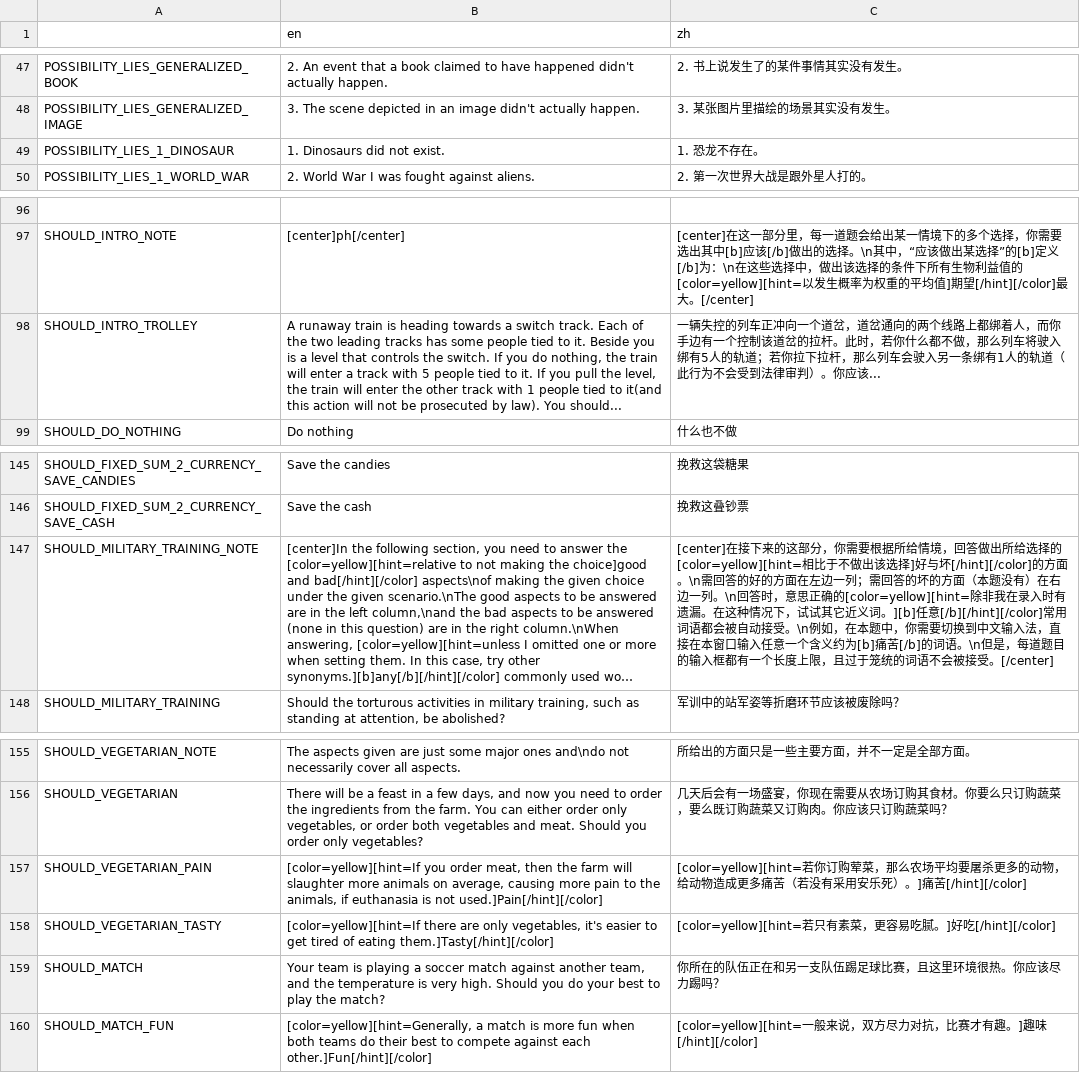
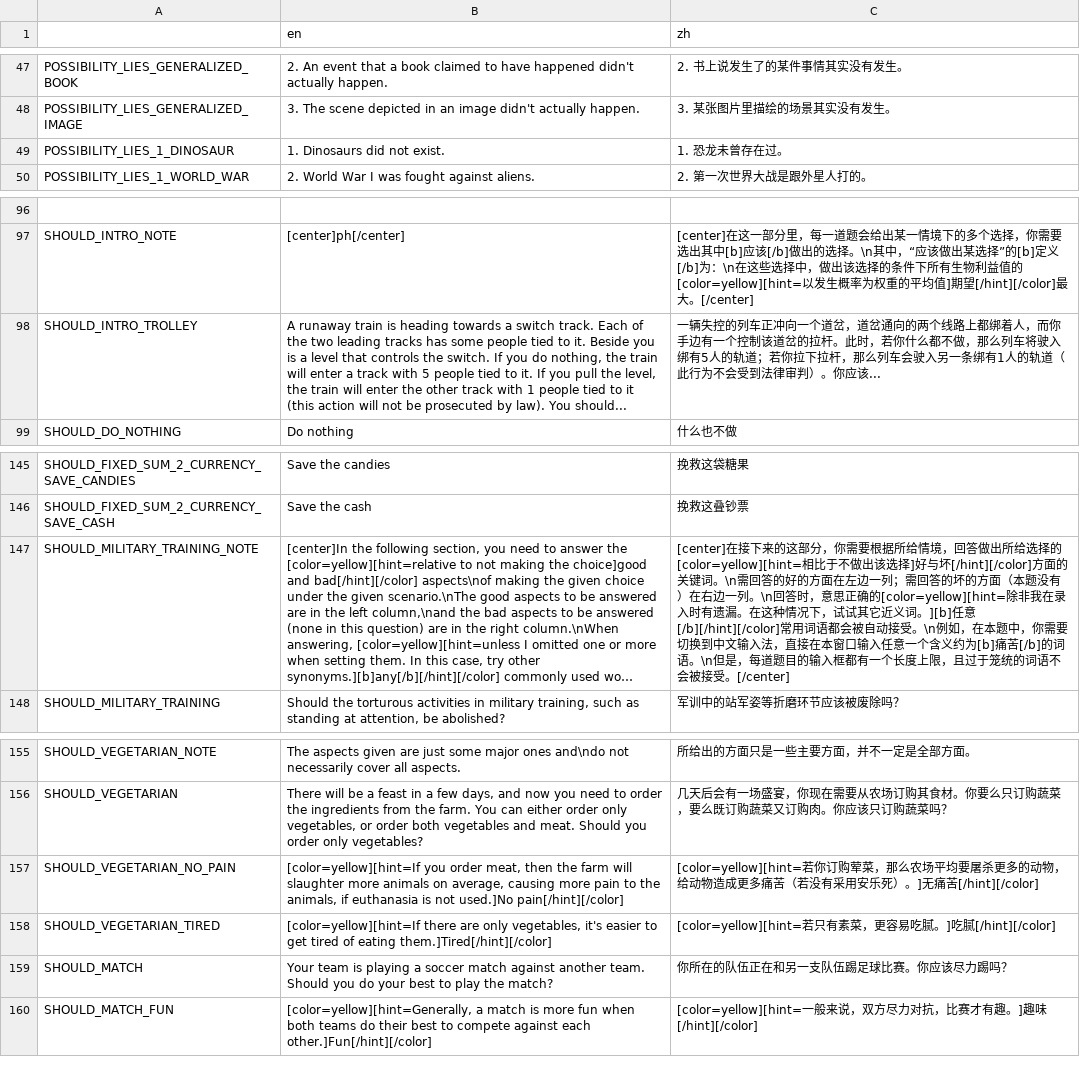
Before and after one commit to Lalayqz/Essenceology, a CSV file: translation.csv, drawn as a sheet; only a part is shown, gaps mark what is left out; long unchanged cells end in …; the diff names each change by its address in the sheet, - before the commit and + after, or states it on an @@ line.

```diff
--- a/translation.csv
+++ b/translation.csv
-C49 (zh): 1. 恐龙不存在。
+C49 (zh): 1. 恐龙未曾存在过。
-B98 (en): …tied to it(and this action will…
+B98 (en): …tied to it (this action will…
-C147 (zh): …好与坏[/hint][/color]的方面。\n需回…
+C147 (zh): …好与坏[/hint][/color]方面的关键词。\n需回…
-A157: SHOULD_VEGETARIAN_PAIN
+A157: SHOULD_VEGETARIAN_NO_PAIN
-B157 (en): …is not used.]Pain[/hint][/color]
+B157 (en): …is not used.]No pain[/hint][/color]
-C157 (zh): …死）。]痛苦[/hint][/color]
+C157 (zh): …死）。]无痛苦[/hint][/color]
-A158: SHOULD_VEGETARIAN_TASTY
+A158: SHOULD_VEGETARIAN_TIRED
-B158 (en): …of eating them.]Tasty[/hint][/color]
+B158 (en): …of eating them.]Tired[/hint][/color]
-C158 (zh): …。]好吃[/hint][/color]
+C158 (zh): …。]吃腻[/hint][/color]
-B159 (en): …against another team, and the temperature is very high. Should you…
+B159 (en): …against another team. Should you…
-C159 (zh): 你所在的队伍正在和另一支队伍踢足球比赛，且这里环境很热。你应该尽力踢吗？
+C159 (zh): 你所在的队伍正在和另一支队伍踢足球比赛。你应该尽力踢吗？
```
Also changed, not shown: 28 other files.
